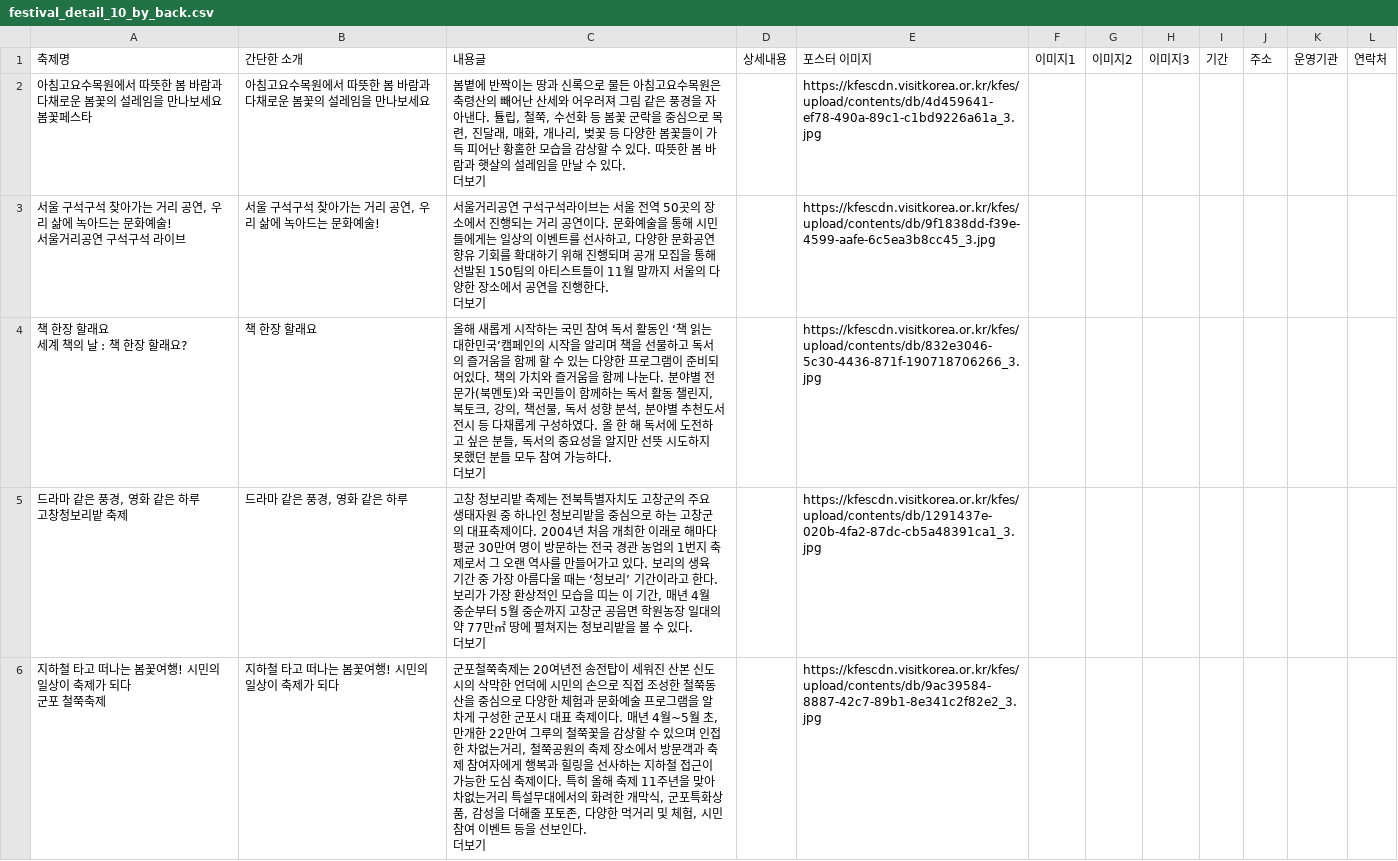
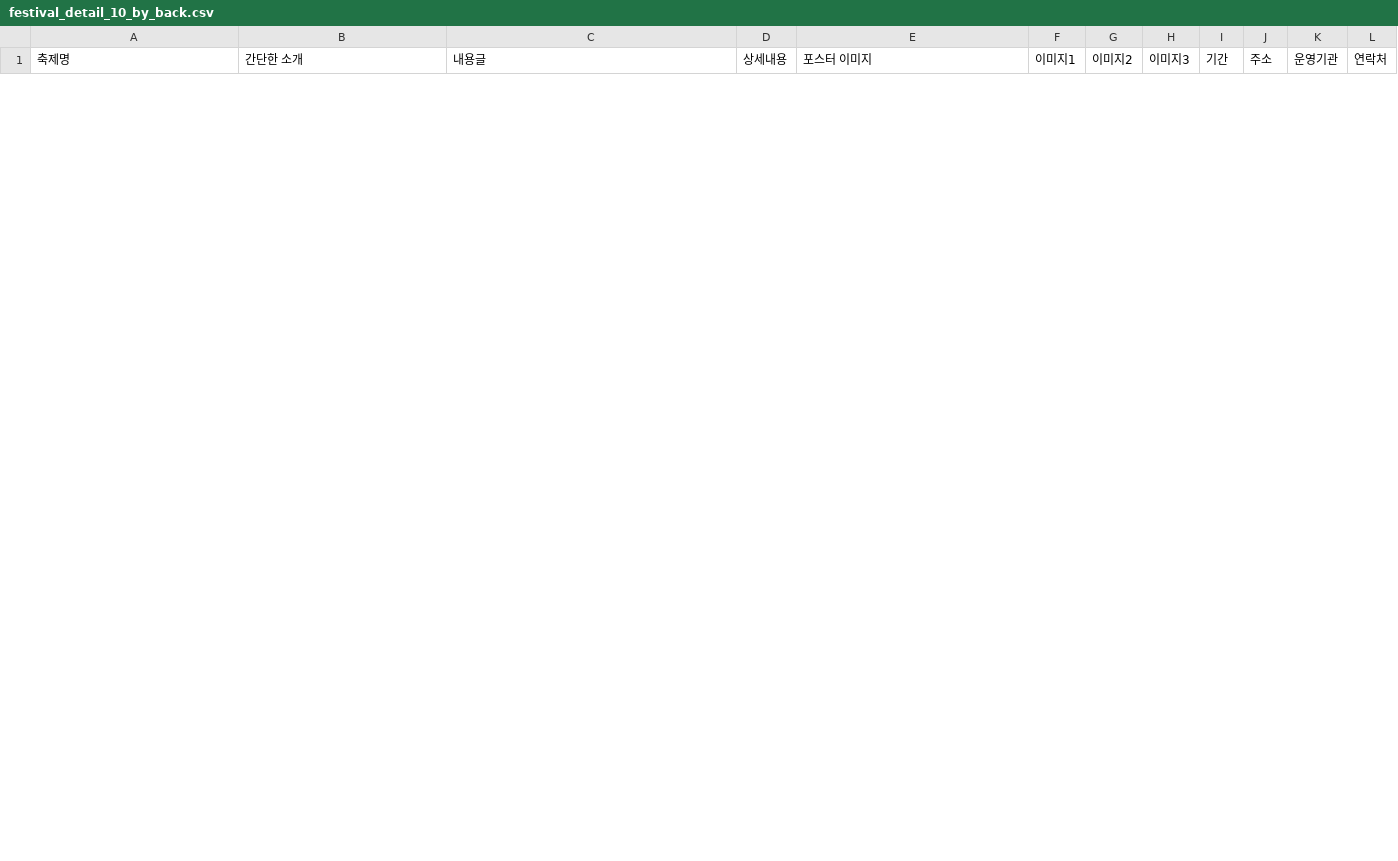
Before and after one commit to yourjinKR/WebCrawlingTest, a CSV file: festival_detail_10_by_back.csv, drawn as a sheet; only a part is shown; removed rows and columns are numbered as before the commit, all else as after; ↵ is a line break in a cell; the diff covers the shown part only; the diff names each change by its address in the sheet, - before the commit and + after, or states it on an @@ line.

```diff
--- a/festival_detail_10_by_back.csv
+++ b/festival_detail_10_by_back.csv
-row 2: 아침고요수목원에서 따뜻한 봄 바람과 다채로운 봄꽃의 설레임을 만나보세요 ↵ 봄꽃페스타 | 아침고요수목원에서 따뜻한 봄 바람과 다채로운 봄꽃의 설레임을 만나보세요 | 봄볕에 반짝이는 땅과 신록으로 물든 아침고요수목원은 축령산의 빼어난 산세와 어우러져 그림 같은 풍경을 자아낸다. 튤립, 철쭉, 수선화 등 봄꽃 군락을 중심으로 목련, 진달래, 매화, 개나리, 벚꽃 등 다양한 봄꽃들이 가득 피어난 황홀한 모습을 감상할 수 있다. 따뜻한 봄 바람과 햇살의 설레임을 만날 수 있다. ↵ 더보기 |  | https://kfescdn.visitkorea.or.kr/kfes/upload/contents/db/4d459641-ef78-490a-89c1-c1bd9226a61a_3.jpg
-row 3: 서울 구석구석 찾아가는 거리 공연, 우리 삶에 녹아드는 문화예술! ↵ 서울거리공연 구석구석 라이브 | 서울 구석구석 찾아가는 거리 공연, 우리 삶에 녹아드는 문화예술! | 서울거리공연 구석구석라이브는 서울 전역 50곳의 장소에서 진행되는 거리 공연이다. 문화예술을 통해 시민들에게는 일상의 이벤트를 선사하고, 다양한 문화공연 향유 기회를 확대하기 위해 진행되며 공개 모집을 통해 선발된 150팀의 아티스트들이 11월 말까지 서울의 다양한 장소에서 공연을 진행한다. ↵ 더보기 |  | https://kfescdn.visitkorea.or.kr/kfes/upload/contents/db/9f1838dd-f39e-4599-aafe-6c5ea3b8cc45_3.jpg
-row 4: 책 한장 할래요 ↵ 세계 책의 날 : 책 한장 할래요? | 책 한장 할래요 | 올해 새롭게 시작하는 국민 참여 독서 활동인 ‘책 읽는 대한민국’캠페인의 시작을 알리며 책을 선물하고 독서의 즐거움을 함께 할 수 있는 다양한 프로그램이 준비되어있다. 책의 가치와 즐거움을 함께 나눈다. 분야별 전문가(북멘토)와 국민들이 함께하는 독서 활동 챌린지, 북토크, 강의, 책선물, 독서 성향 분석, 분야별 추천도서 전시 등 다채롭게 구성하였다. 올 한 해 독서에 도전하고 싶은 분들, 독서의 중요성을 알지만 선뜻 시도하지 못했던 분들 모두 참여 가능하다. ↵ 더보기 |  | https://kfescdn.visitkorea.or.kr/kfes/upload/contents/db/832e3046-5c30-4436-871f-190718706266_3.jpg
-row 5: 드라마 같은 풍경, 영화 같은 하루 ↵ 고창청보리밭 축제 | 드라마 같은 풍경, 영화 같은 하루 | 고창 청보리밭 축제는 전북특별자치도 고창군의 주요 생태자원 중 하나인 청보리밭을 중심으로 하는 고창군의 대표축제이다. 2004년 처음 개최한 이래로 해마다 평균 30만여 명이 방문하는 전국 경관 농업의 1번지 축제로서 그 오랜 역사를 만들어가고 있다. 보리의 생육 기간 중 가장 아름다울 때는 ‘청보리’ 기간이라고 한다. 보리가 가장 환상적인 모습을 띠는 이 기간, 매년 4월 중순부터 5월 중순까지 고창군 공음면 학원농장 일대의 약 77만㎡ 땅에 펼쳐지는 청보리밭을 볼 수 있다. ↵ 더보기 |  | https://kfescdn.visitkorea.or.kr/kfes/upload/contents/db/1291437e-020b-4fa2-87dc-cb5a48391ca1_3.jpg
-row 6: 지하철 타고 떠나는 봄꽃여행! 시민의 일상이 축제가 되다 ↵ 군포 철쭉축제 | 지하철 타고 떠나는 봄꽃여행! 시민의 일상이 축제가 되다 | 군포철쭉축제는 20여년전 송전탑이 세워진 산본 신도시의 삭막한 언덕에 시민의 손으로 직접 조성한 철쭉동산을 중심으로 다양한 체험과 문화예술 프로그램을 알차게 구성한 군포시 대표 축제이다. 매년 4월~5월 초, 만개한 22만여 그루의 철쭉꽃을 감상할 수 있으며 인접한 차없는거리, 철쭉공원의 축제 장소에서 방문객과 축제 참여자에게 행복과 힐링을 선사하는 지하철 접근이 가능한 도심 축제이다. 특히 올해 축제 11주년을 맞아 차없는거리 특설무대에서의 화려한 개막식, 군포특화상품, 감성을 더해줄 포토존, 다양한 먹거리 및 체험, 시민참여 이벤트 등을 선보인다. ↵ 더보기 |  | https://kfescdn.visitkorea.or.kr/kfes/upload/contents/db/9ac39584-8887-42c7-89b1-8e341c2f82e2_3.jpg
```
Also changed, not shown: 10 added rows and 5 removed rows elsewhere in this file, 2 other files.
